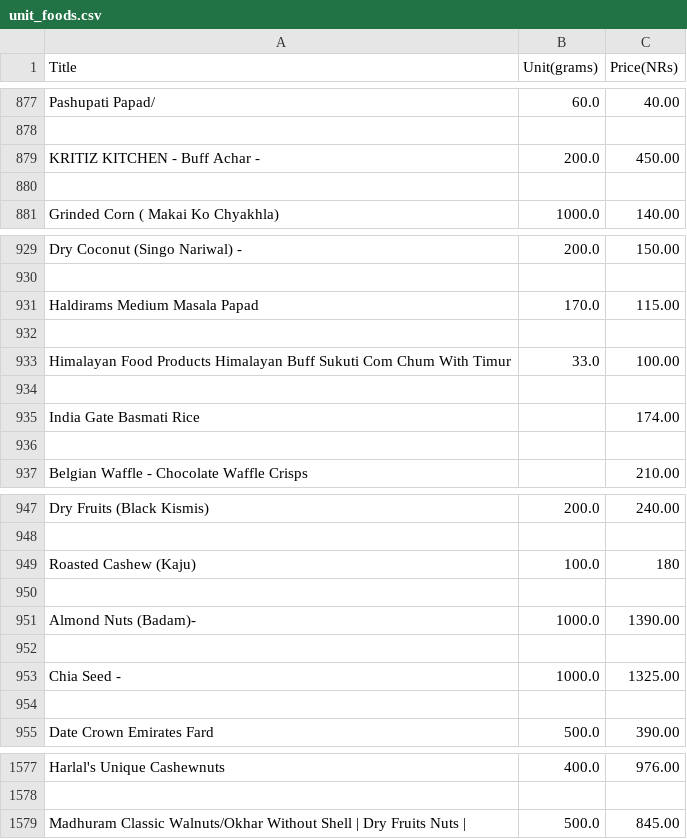
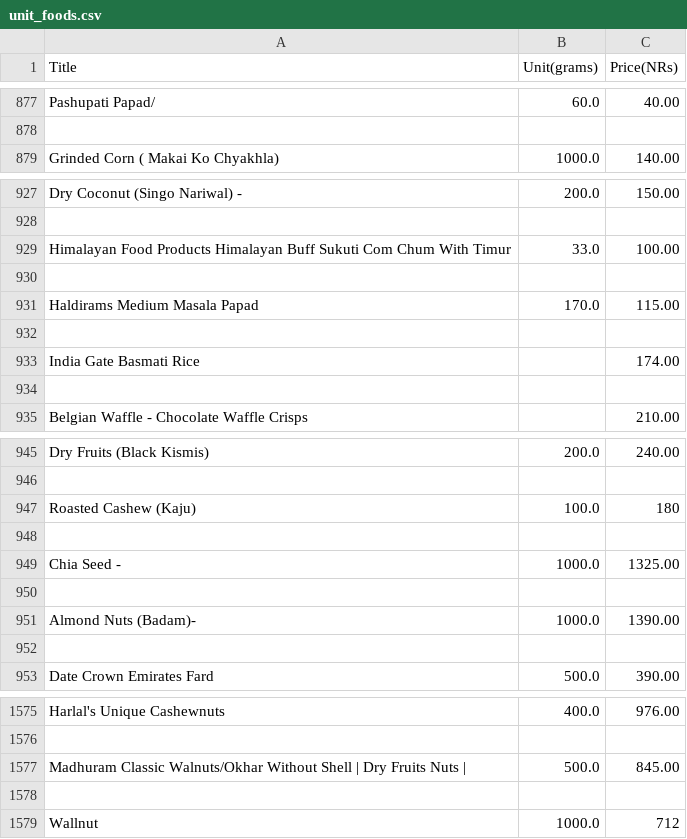
Before and after one commit to iLLumi-420/scrape, a CSV file: csv-files/unit_foods.csv, drawn as a sheet; only a part is shown, gaps mark what is left out; the diff covers the shown part only.

```diff
--- a/csv-files/unit_foods.csv
+++ b/csv-files/unit_foods.csv
@@ -878,4 +878,2 @@ Pashupati Papad/,60.0,40.00
 
-KRITIZ KITCHEN - Buff Achar -,200.0,450.00
-
 Grinded Corn ( Makai Ko Chyakhla),1000.0,140.00
@@ -930,6 +928,6 @@ Dry Coconut (Singo Nariwal) -,200.0,150.00
 
+Himalayan Food Products Himalayan Buff Sukuti Com Chum With Timur,33.0,100.00
+
 Haldirams Medium Masala Papad,170.0,115.00
 
-Himalayan Food Products Himalayan Buff Sukuti Com Chum With Timur,33.0,100.00
-
 India Gate Basmati Rice,,174.00
@@ -950,6 +948,6 @@ Roasted Cashew (Kaju),100.0,180
 
+Chia Seed -,1000.0,1325.00
+
 Almond Nuts (Badam)-,1000.0,1390.00
 
-Chia Seed -,1000.0,1325.00
-
 Date Crown Emirates Fard,500.0,390.00
@@ -1579 +1577,3 @@ Harlal's Unique Cashewnuts,400.0,976.00
 Madhuram Classic Walnuts/Okhar Without Shell | Dry Fruits Nuts |,500.0,845.00
+
+Wallnut,1000.0,712
```
Also changed, not shown: 31 added rows, 31 removed rows and 31 moved rows elsewhere in this file, csv-files/foods.csv, 1 other file.
